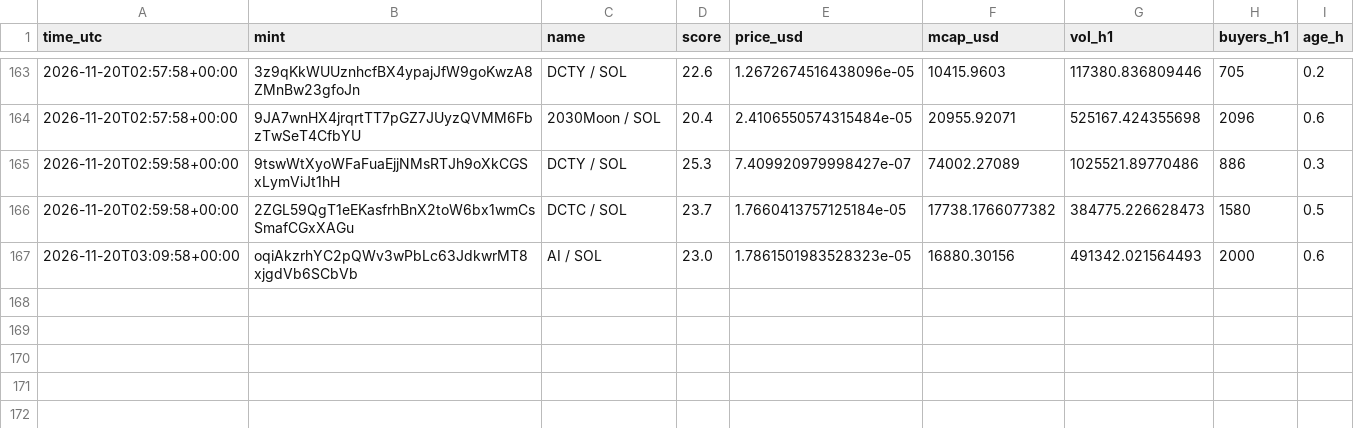
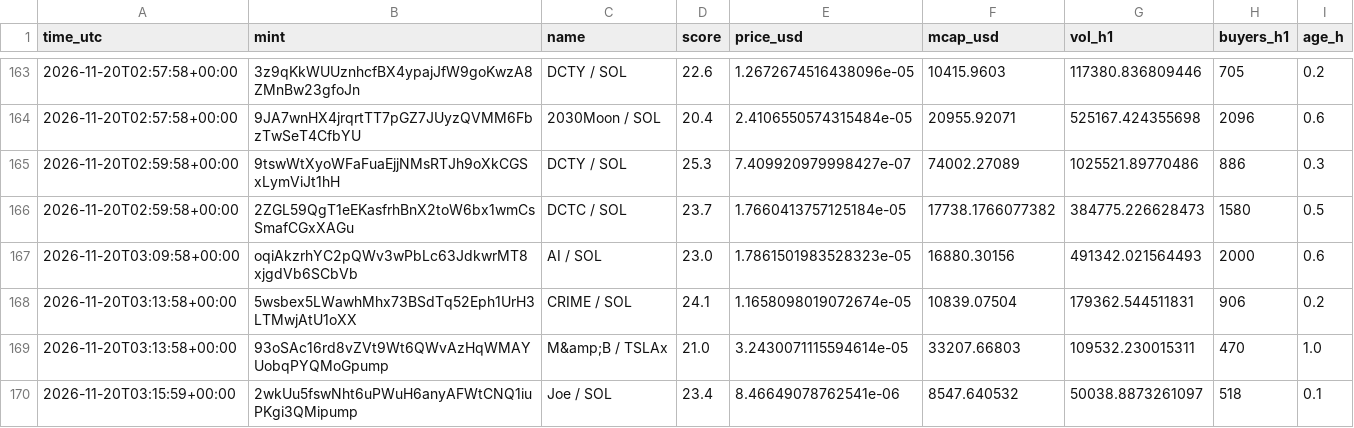
Before and after one commit to marion2702/coin-tracker, a CSV file: scanner_alerts.csv, drawn as a sheet; only a part is shown, gaps mark what is left out; the diff names each change by its address in the sheet, - before the commit and + after, or states it on an @@ line.

```diff
--- a/scanner_alerts.csv
+++ b/scanner_alerts.csv
+row 168: 2026-11-20T03:13:58+00:00 | 5wsbex5LWawhMhx73BSdTq52Eph1UrH3LTMwjAtU1oXX | CRIME / SOL | 24.1 | 1.1658098019072674e-05 | 10839.07504 | 179362.544511831 | 906 | 0.2
+row 169: 2026-11-20T03:13:58+00:00 | 93oSAc16rd8vZVt9Wt6QWvAzHqWMAYUobqPYQMoGpump | M&amp;B / TSLAx | 21.0 | 3.2430071115594614e-05 | 33207.66803 | 109532.230015311 | 470 | 1.0
+row 170: 2026-11-20T03:15:59+00:00 | 2wkUu5fswNht6uPWuH6anyAFWtCNQ1iuPKgi3QMipump | Joe / SOL | 23.4 | 8.46649078762541e-06 | 8547.640532 | 50038.8873261097 | 518 | 0.1
```
Also changed, not shown: history.csv, paper_trades.csv, 2 other files.
